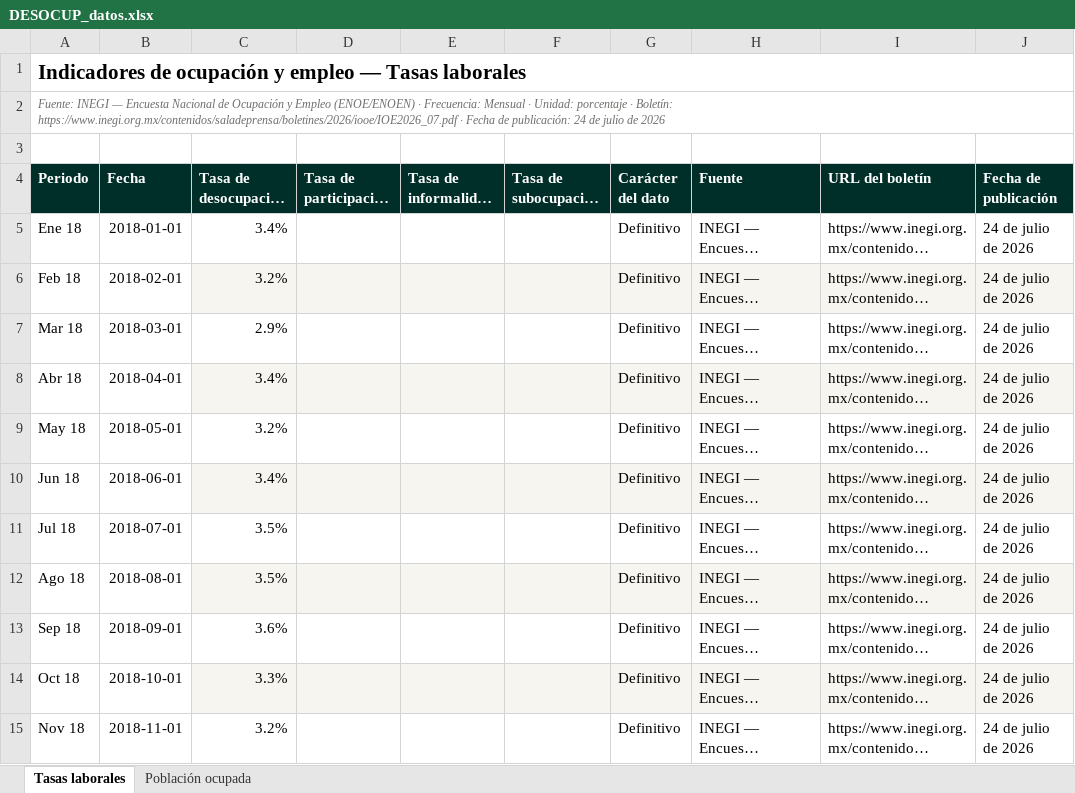
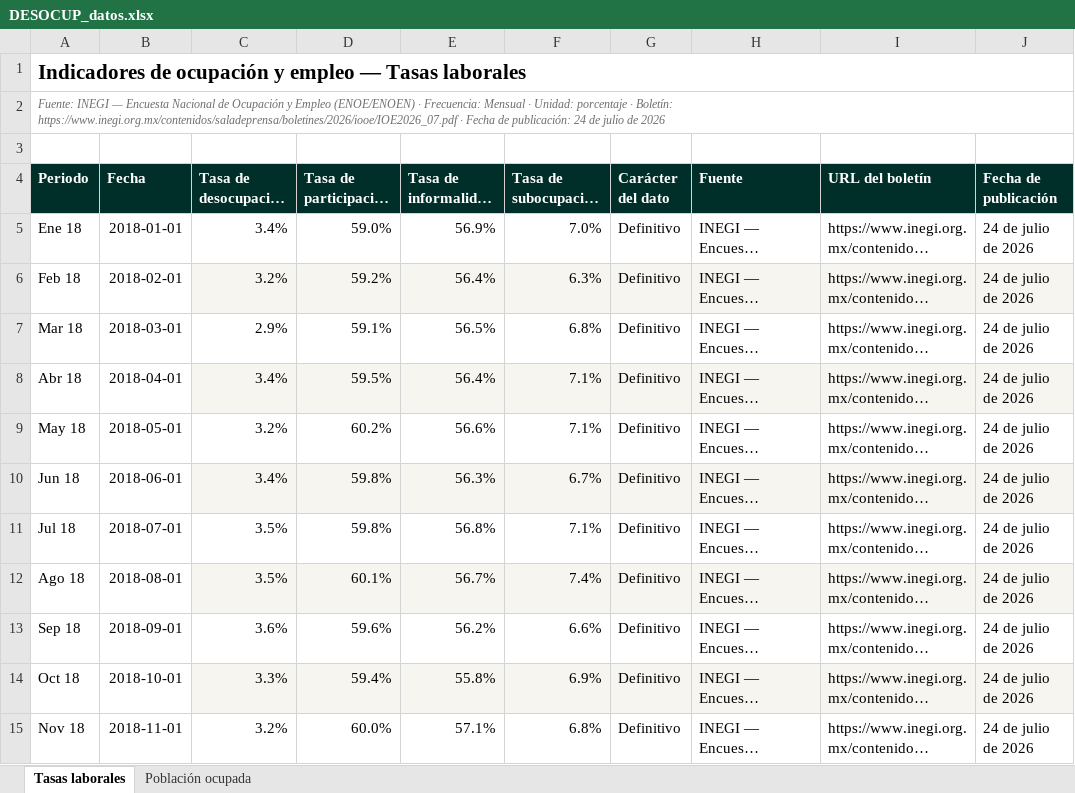
Before and after one commit to luisbuendiag/Indicadores_macroeconomicos_Mex, an Excel workbook: downloads/indicadores/DESOCUP/DESOCUP_datos.xlsx, sheet Tasas laborales, drawn as a sheet; only a part is shown; long unchanged cells end in …; values as stored, in another font and other column widths than the file's, no borders; the diff covers the shown part only; the diff names each change by its address in the sheet, - before the commit and + after, or states it on an @@ line.

```diff
--- a/downloads/indicadores/DESOCUP/DESOCUP_datos.xlsx (sheet Tasas laborales)
+++ b/downloads/indicadores/DESOCUP/DESOCUP_datos.xlsx (sheet Tasas laborales)
-D5 (Tasa de participación (%)): (empty)
+D5 (Tasa de participación (%)): 59.0%
-E5: (empty)
+E5: 56.9%
-F5 (Tasa de subocupación (%)): (empty)
+F5 (Tasa de subocupación (%)): 7.0%
-D6 (Tasa de participación (%)): (empty)
+D6 (Tasa de participación (%)): 59.2%
-E6: (empty)
+E6: 56.4%
-F6 (Tasa de subocupación (%)): (empty)
+F6 (Tasa de subocupación (%)): 6.3%
-D7 (Tasa de participación (%)): (empty)
+D7 (Tasa de participación (%)): 59.1%
-E7: (empty)
+E7: 56.5%
-F7 (Tasa de subocupación (%)): (empty)
+F7 (Tasa de subocupación (%)): 6.8%
-D8 (Tasa de participación (%)): (empty)
+D8 (Tasa de participación (%)): 59.5%
-E8: (empty)
+E8: 56.4%
-F8:F9 (Tasa de subocupación (%)): (empty)
+F8:F9 (Tasa de subocupación (%)): 7.1%
-D9 (Tasa de participación (%)): (empty)
+D9 (Tasa de participación (%)): 60.2%
-E9: (empty)
+E9: 56.6%
-D10:D11 (Tasa de participación (%)): (empty)
+D10:D11 (Tasa de participación (%)): 59.8%
-E10: (empty)
+E10: 56.3%
-F10 (Tasa de subocupación (%)): (empty)
+F10 (Tasa de subocupación (%)): 6.7%
-E11: (empty)
+E11: 56.8%
-F11 (Tasa de subocupación (%)): (empty)
+F11 (Tasa de subocupación (%)): 7.1%
-D12 (Tasa de participación (%)): (empty)
+D12 (Tasa de participación (%)): 60.1%
-E12: (empty)
+E12: 56.7%
-F12 (Tasa de subocupación (%)): (empty)
+F12 (Tasa de subocupación (%)): 7.4%
-D13 (Tasa de participación (%)): (empty)
+D13 (Tasa de participación (%)): 59.6%
-E13: (empty)
+E13: 56.2%
-F13 (Tasa de subocupación (%)): (empty)
+F13 (Tasa de subocupación (%)): 6.6%
-D14 (Tasa de participación (%)): (empty)
+D14 (Tasa de participación (%)): 59.4%
-E14: (empty)
+E14: 55.8%
-F14 (Tasa de subocupación (%)): (empty)
+F14 (Tasa de subocupación (%)): 6.9%
-D15 (Tasa de participación (%)): (empty)
+D15 (Tasa de participación (%)): 60.0%
-E15: (empty)
+E15: 57.1%
-F15 (Tasa de subocupación (%)): (empty)
+F15 (Tasa de subocupación (%)): 6.8%
```
Also changed, not shown: 273 edited cells elsewhere in this sheet, sheet Población ocupada, downloads/Indicadores_Macroeconomicos_Mexico_Actualizado.xlsx, downloads/indicadores/BCMM/BCMM_datos.xlsx, 25 other files.
